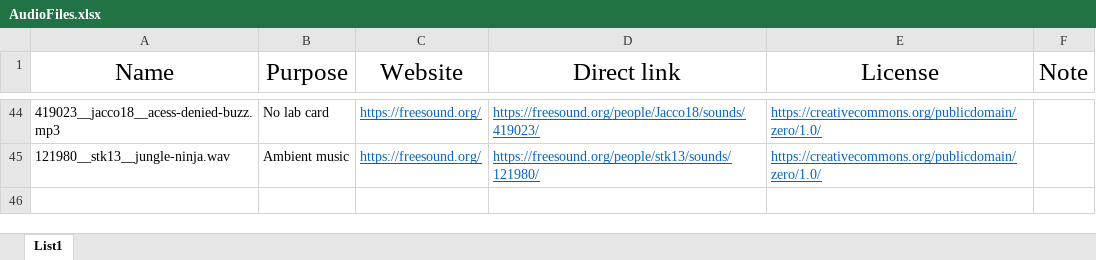
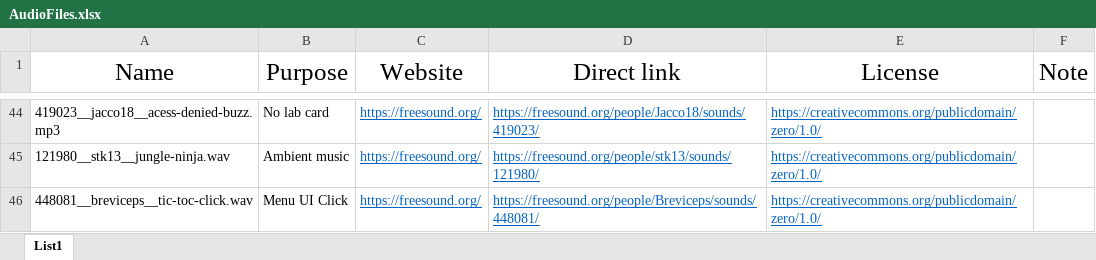
Before and after one commit to pokort20/The_Last_Escapee, an Excel workbook: HorrorGame/Assets/Audio/AudioFiles.xlsx, sheet List1, drawn as a sheet; only a part is shown, gaps mark what is left out; values as stored, in another font and other column widths than the file's, no borders; the diff names each change by its address in the sheet, - before the commit and + after, or states it on an @@ line.

Commit message:
Death screen, click sound, bug fixes, adjusted pickup object

```diff
--- a/HorrorGame/Assets/Audio/AudioFiles.xlsx (sheet List1)
+++ b/HorrorGame/Assets/Audio/AudioFiles.xlsx (sheet List1)
+row 46: 448081__breviceps__tic-toc-click.wav | Menu UI Click | https://freesound.org/ | https://freesound.org/people/Breviceps/sounds/448081/ | https://creativecommons.org/publicdomain/zero/1.0/
```
Also changed, not shown: 29 other files.
